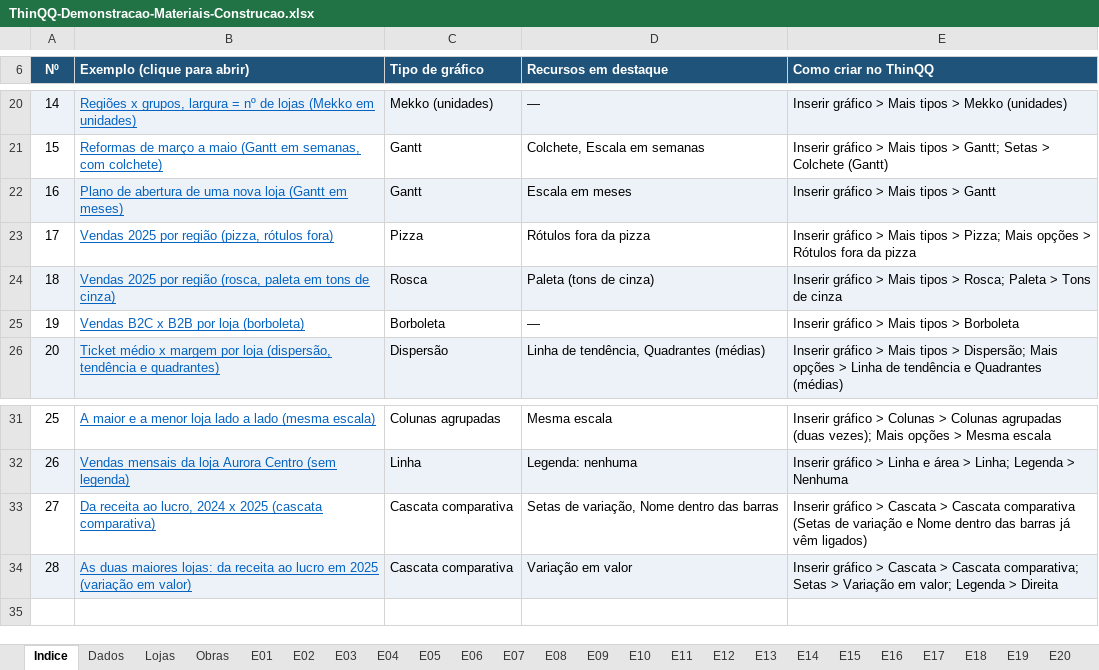
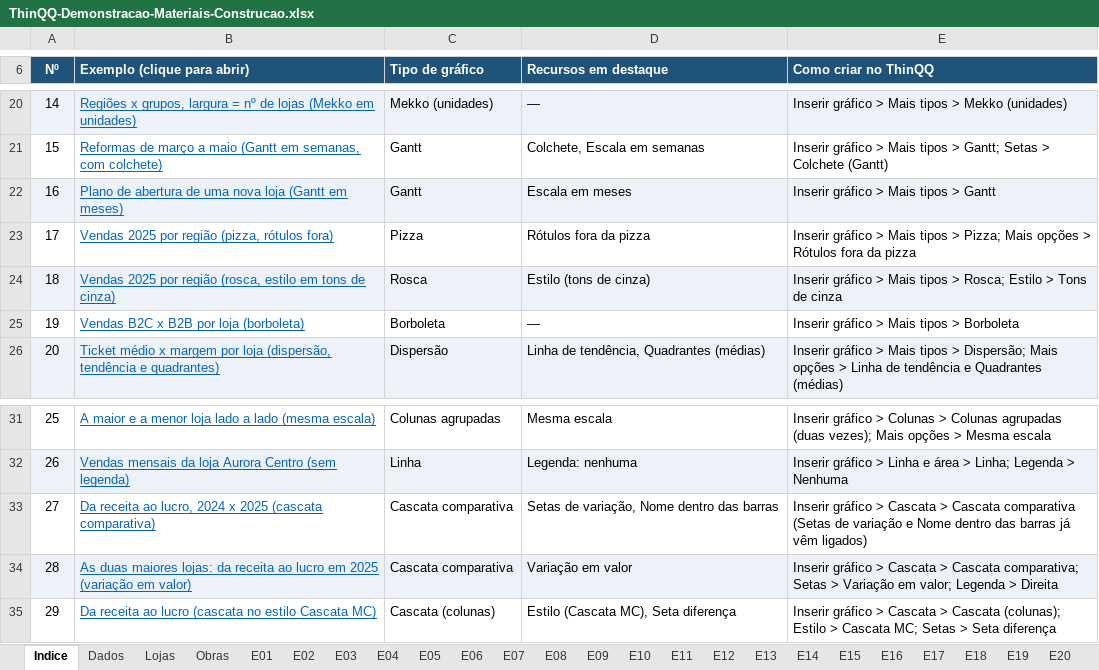
Before and after one commit to israeldias-hub/ThinQQ, an Excel workbook: exemplos/ThinQQ-Demonstracao-Materiais-Construcao.xlsx, sheet Indice, drawn as a sheet; only a part is shown, gaps mark what is left out; values as stored, in another font and other column widths than the file's, no borders; the diff names each change by its address in the sheet, - before the commit and + after, or states it on an @@ line.

```diff
--- a/exemplos/ThinQQ-Demonstracao-Materiais-Construcao.xlsx (sheet Indice)
+++ b/exemplos/ThinQQ-Demonstracao-Materiais-Construcao.xlsx (sheet Indice)
-B24 (Exemplo (clique para abrir)): …região (rosca, paleta em tons…
+B24 (Exemplo (clique para abrir)): …região (rosca, estilo em tons…
-D24 (Recursos em destaque): Paleta (tons de cinza)
+D24 (Recursos em destaque): Estilo (tons de cinza)
-E24 (Como criar no ThinQQ): …> Rosca; Paleta > Tons…
+E24 (Como criar no ThinQQ): …> Rosca; Estilo > Tons…
+row 35: 29 | Da receita ao lucro (cascata no estilo Cascata MC) | Cascata (colunas) | Estilo (Cascata MC), Seta diferença | Inserir gráfico > Cascata > Cascata (colunas); Estilo > Cascata MC; Setas > Seta diferença
```
Also changed, not shown: sheet E18, other sheet tabs, charts or pictures, 1 other file.
